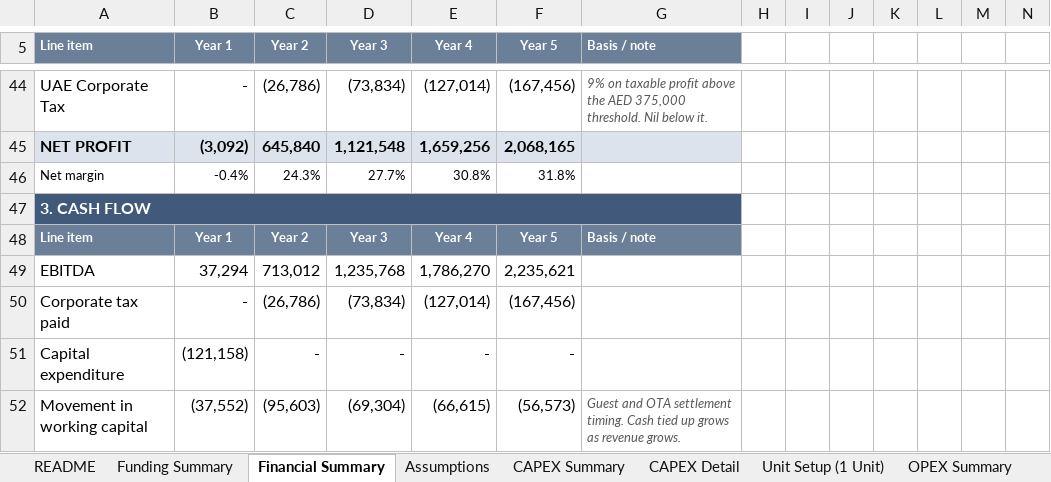
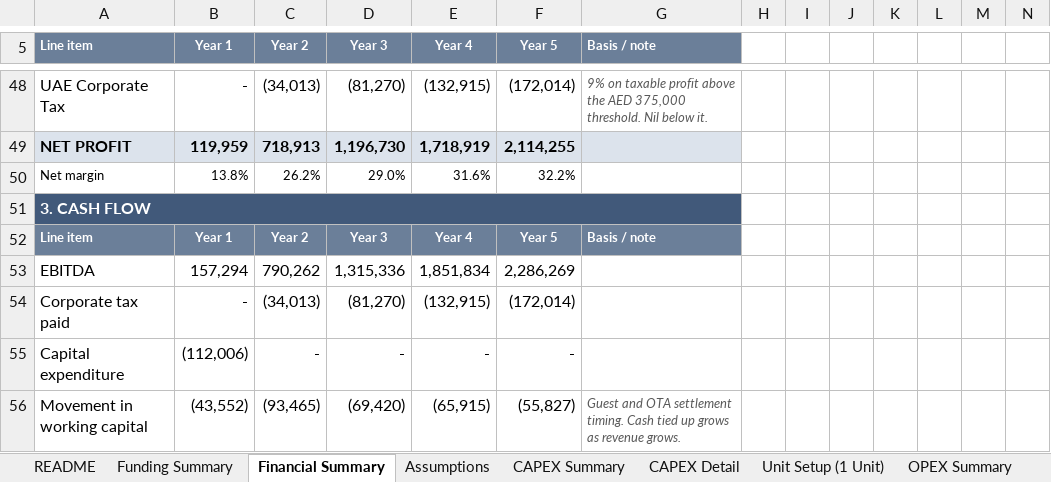
Before and after one commit to HJ-ai-Hub/scaling-couscous, an Excel workbook: orizuru/Orizuru_CAPEX_OPEX_Model.xlsx, sheet Financial Summary, drawn as a sheet; only a part is shown, gaps mark what is left out; values as stored, in another font and other column widths than the file's, no borders; addresses are those after the commit; the diff covers the shown part only; the diff names each change by its address in the sheet, - before the commit and + after, or states it on an @@ line.

```diff
--- a/orizuru/Orizuru_CAPEX_OPEX_Model.xlsx (sheet Financial Summary)
+++ b/orizuru/Orizuru_CAPEX_OPEX_Model.xlsx (sheet Financial Summary)
-C48 (Year 2): (26,786)
+C48 (Year 2): (34,013)
-D48 (Year 3): (73,834)
+D48 (Year 3): (81,270)
-E48 (Year 4): (127,014)
+E48 (Year 4): (132,915)
-F48 (Year 5): (167,456)
+F48 (Year 5): (172,014)
-B49 (Year 1): (3,092)
+B49 (Year 1): 119,959
-C49 (Year 2): 645,840
+C49 (Year 2): 718,913
-D49 (Year 3): 1,121,548
+D49 (Year 3): 1,196,730
-E49 (Year 4): 1,659,256
+E49 (Year 4): 1,718,919
-F49 (Year 5): 2,068,165
+F49 (Year 5): 2,114,255
-B50 (Year 1): -0.4%
+B50 (Year 1): 13.8%
-C50 (Year 2): 24.3%
+C50 (Year 2): 26.2%
-D50 (Year 3): 27.7%
+D50 (Year 3): 29.0%
-E50 (Year 4): 30.8%
+E50 (Year 4): 31.6%
-F50 (Year 5): 31.8%
+F50 (Year 5): 32.2%
-B53 (Year 1): 37,294
+B53 (Year 1): 157,294
-C53 (Year 2): 713,012
+C53 (Year 2): 790,262
-D53 (Year 3): 1,235,768
+D53 (Year 3): 1,315,336
-E53 (Year 4): 1,786,270
+E53 (Year 4): 1,851,834
-F53 (Year 5): 2,235,621
+F53 (Year 5): 2,286,269
-C54 (Year 2): (26,786)
+C54 (Year 2): (34,013)
-D54 (Year 3): (73,834)
+D54 (Year 3): (81,270)
-E54 (Year 4): (127,014)
+E54 (Year 4): (132,915)
-F54 (Year 5): (167,456)
+F54 (Year 5): (172,014)
-B55 (Year 1): (121,158)
+B55 (Year 1): (112,006)
-B56 (Year 1): (37,552)
+B56 (Year 1): (43,552)
-C56 (Year 2): (95,603)
+C56 (Year 2): (93,465)
-D56 (Year 3): (69,304)
+D56 (Year 3): (69,420)
-E56 (Year 4): (66,615)
+E56 (Year 4): (65,915)
-F56 (Year 5): (56,573)
+F56 (Year 5): (55,827)
```
Also changed, not shown: 4 added rows, 151 edited cells and cell formats elsewhere in this sheet, sheet OPEX Monthly, sheet Funding Summary, sheet CAPEX Summary, sheet Assumptions, sheet CAPEX Detail, sheet OPEX Summary, 2 more sheets, formulas that keep their value, 5 other files.
